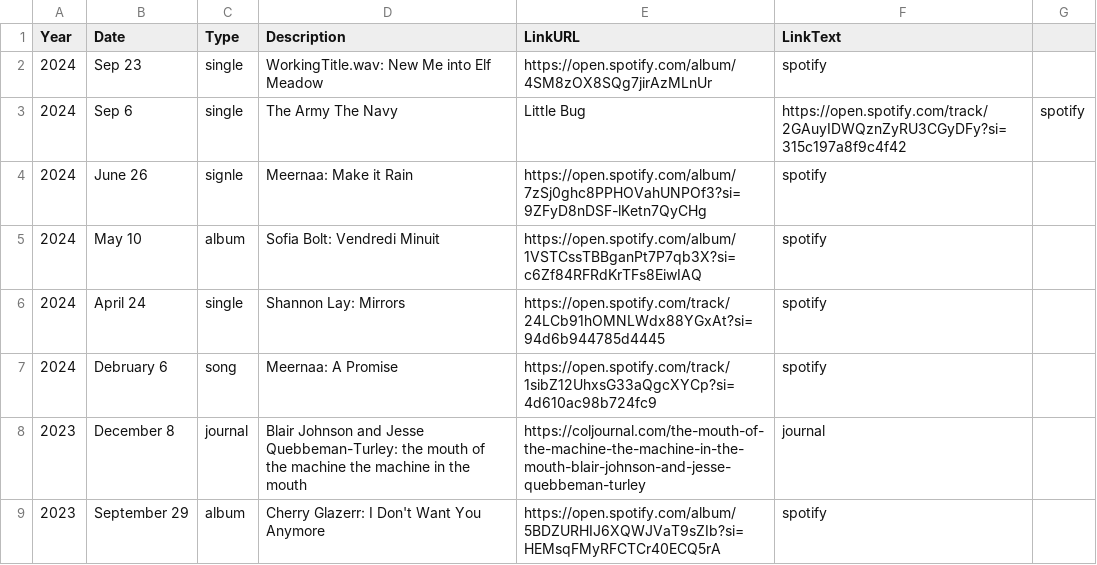
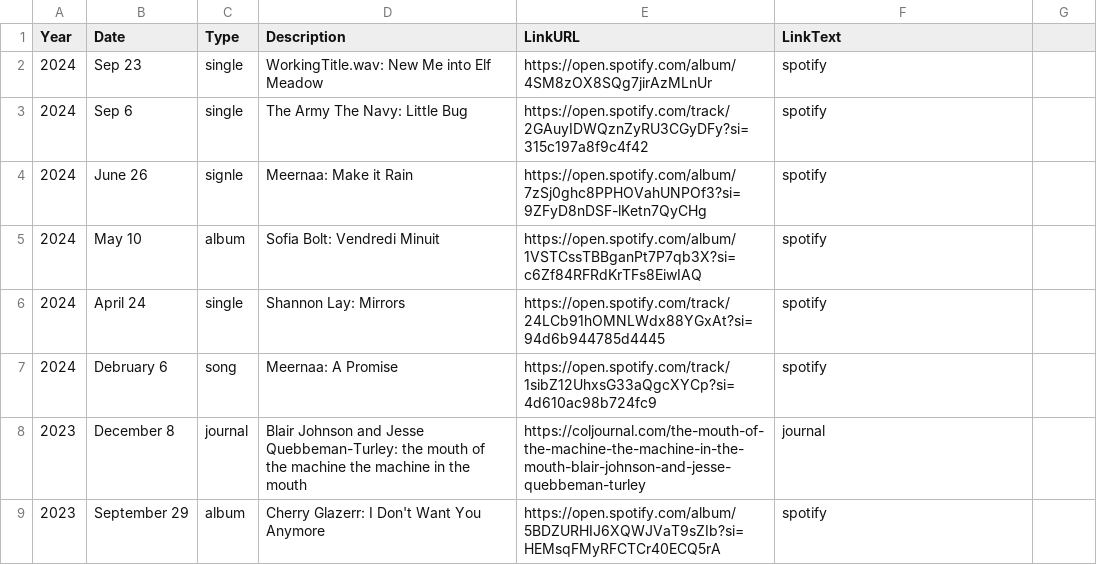
Before and after one commit to usefulparade/jnqt, a CSV file: archive.csv, drawn as a sheet; only a part is shown.

Commit message:
Update archive.csv
formatting fix

```diff
--- a/archive.csv
+++ b/archive.csv
@@ -2,3 +2,3 @@ Year,Date,Type,Description,LinkURL,LinkText
 2024, Sep 23, single, WorkingTitle.wav: New Me into Elf Meadow, https://open.spotify.com/album/4SM8zOX8SQg7jirAzMLnUr, spotify
-2024, Sep 6, single, The Army The Navy, Little Bug, https://open.spotify.com/track/2GAuyIDWQznZyRU3CGyDFy?si=315c197a8f9c4f42, spotify
+2024, Sep 6, single, The Army The Navy: Little Bug, https://open.spotify.com/track/2GAuyIDWQznZyRU3CGyDFy?si=315c197a8f9c4f42, spotify
 2024, June 26, signle, Meernaa: Make it Rain, https://open.spotify.com/album/7zSj0ghc8PPHOVahUNPOf3?si=9ZFyD8nDSF-lKetn7QyCHg, spotify
```
